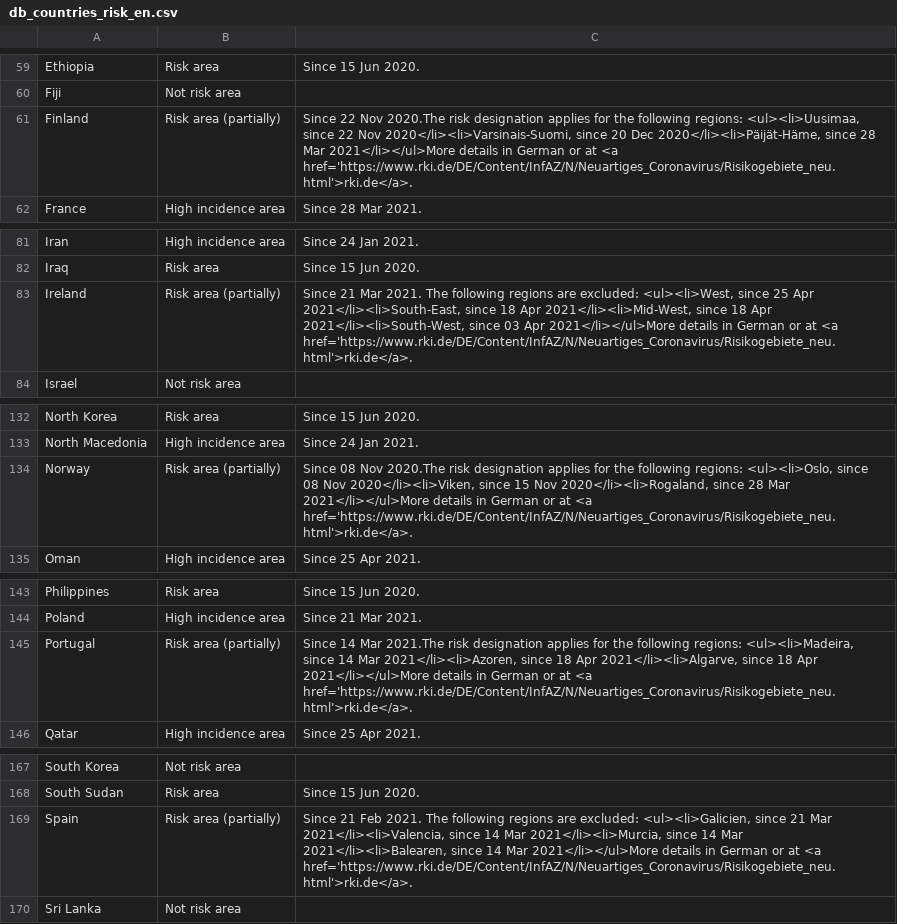
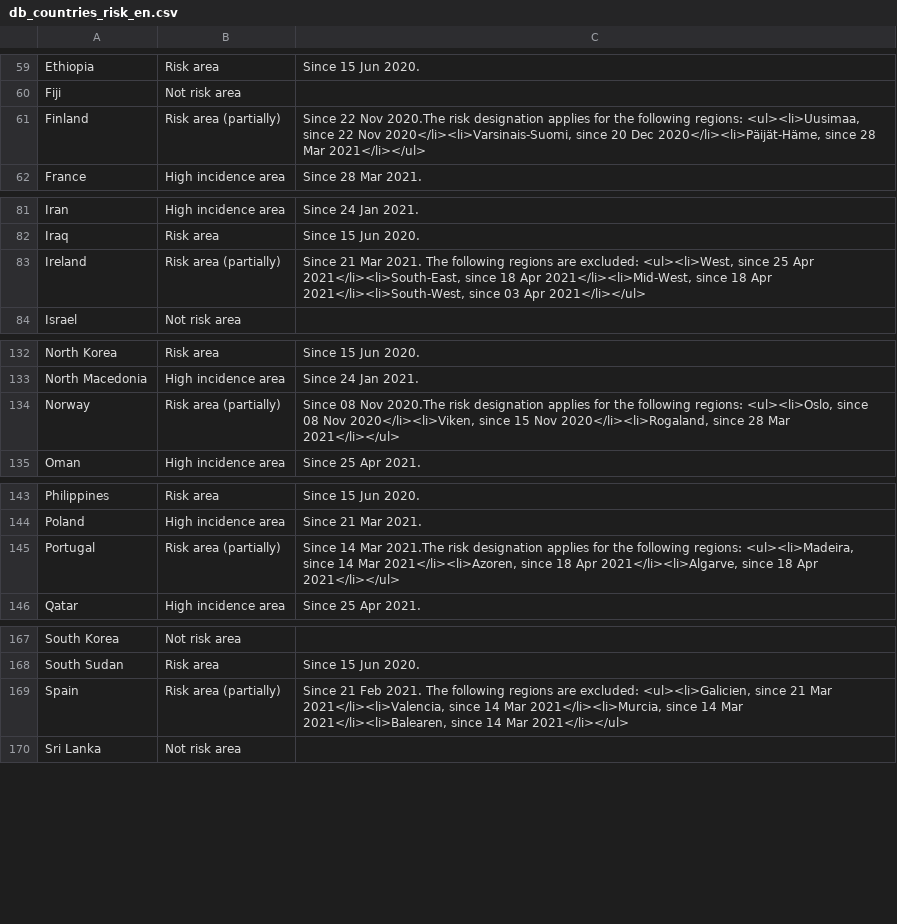
Before and after one commit to dieghernan/RKI-Corona-Atlas, a CSV file: assets/dist/db_countries_risk_en.csv, drawn as a sheet; only a part is shown, gaps mark what is left out; the diff covers the shown part only.

```diff
--- a/assets/dist/db_countries_risk_en.csv
+++ b/assets/dist/db_countries_risk_en.csv
@@ -60,3 +60,3 @@ Ethiopia;Risk area;Since 15 Jun 2020.
 Fiji;Not risk area;
-Finland;Risk area (partially);Since 22 Nov 2020.The risk designation applies for the following regions: <ul><li>Uusimaa, since 22 Nov 2020</li><li>Varsinais-Suomi, since 20 Dec 2020</li><li>Päijät-Häme, since 28 Mar 2021</li></ul>More details in German or at <a href='https://www.rki.de/DE/Content/InfAZ/N/Neuartiges_Coronavirus/Risikogebiete_neu.html'>rki.de</a>.
+Finland;Risk area (partially);Since 22 Nov 2020.The risk designation applies for the following regions: <ul><li>Uusimaa, since 22 Nov 2020</li><li>Varsinais-Suomi, since 20 Dec 2020</li><li>Päijät-Häme, since 28 Mar 2021</li></ul>
 France;High incidence area;Since 28 Mar 2021.
@@ -82,3 +82,3 @@ Iran;High incidence area;Since 24 Jan 2021.
 Iraq;Risk area;Since 15 Jun 2020.
-Ireland;Risk area (partially);Since 21 Mar 2021. The following regions are excluded: <ul><li>West, since 25 Apr 2021</li><li>South-East, since 18 Apr 2021</li><li>Mid-West, since 18 Apr 2021</li><li>South-West, since 03 Apr 2021</li></ul>More details in German or at <a href='https://www.rki.de/DE/Content/InfAZ/N/Neuartiges_Coronavirus/Risikogebiete_neu.html'>rki.de</a>.
+Ireland;Risk area (partially);Since 21 Mar 2021. The following regions are excluded: <ul><li>West, since 25 Apr 2021</li><li>South-East, since 18 Apr 2021</li><li>Mid-West, since 18 Apr 2021</li><li>South-West, since 03 Apr 2021</li></ul>
 Israel;Not risk area;
@@ -133,3 +133,3 @@ North Korea;Risk area;Since 15 Jun 2020.
 North Macedonia;High incidence area;Since 24 Jan 2021.
-Norway;Risk area (partially);Since 08 Nov 2020.The risk designation applies for the following regions: <ul><li>Oslo, since 08 Nov 2020</li><li>Viken, since 15 Nov 2020</li><li>Rogaland, since 28 Mar 2021</li></ul>More details in German or at <a href='https://www.rki.de/DE/Content/InfAZ/N/Neuartiges_Coronavirus/Risikogebiete_neu.html'>rki.de</a>.
+Norway;Risk area (partially);Since 08 Nov 2020.The risk designation applies for the following regions: <ul><li>Oslo, since 08 Nov 2020</li><li>Viken, since 15 Nov 2020</li><li>Rogaland, since 28 Mar 2021</li></ul>
 Oman;High incidence area;Since 25 Apr 2021.
@@ -144,3 +144,3 @@ Philippines;Risk area;Since 15 Jun 2020.
 Poland;High incidence area;Since 21 Mar 2021.
-Portugal;Risk area (partially);Since 14 Mar 2021.The risk designation applies for the following regions: <ul><li>Madeira, since 14 Mar 2021</li><li>Azoren, since 18 Apr 2021</li><li>Algarve, since 18 Apr 2021</li></ul>More details in German or at <a href='https://www.rki.de/DE/Content/InfAZ/N/Neuartiges_Coronavirus/Risikogebiete_neu.html'>rki.de</a>.
+Portugal;Risk area (partially);Since 14 Mar 2021.The risk designation applies for the following regions: <ul><li>Madeira, since 14 Mar 2021</li><li>Azoren, since 18 Apr 2021</li><li>Algarve, since 18 Apr 2021</li></ul>
 Qatar;High incidence area;Since 25 Apr 2021.
@@ -168,3 +168,3 @@ South Korea;Not risk area;
 South Sudan;Risk area;Since 15 Jun 2020.
-Spain;Risk area (partially);Since 21 Feb 2021. The following regions are excluded: <ul><li>Galicien, since 21 Mar 2021</li><li>Valencia, since 14 Mar 2021</li><li>Murcia, since 14 Mar 2021</li><li>Balearen, since 14 Mar 2021</li></ul>More details in German or at <a href='https://www.rki.de/DE/Content/InfAZ/N/Neuartiges_Coronavirus/Risikogebiete_neu.html'>rki.de</a>.
+Spain;Risk area (partially);Since 21 Feb 2021. The following regions are excluded: <ul><li>Galicien, since 21 Mar 2021</li><li>Valencia, since 14 Mar 2021</li><li>Murcia, since 14 Mar 2021</li><li>Balearen, since 14 Mar 2021</li></ul>
 Sri Lanka;Not risk area;
```
Also changed, not shown: 1 edited cell elsewhere in this file, 2 other files.
